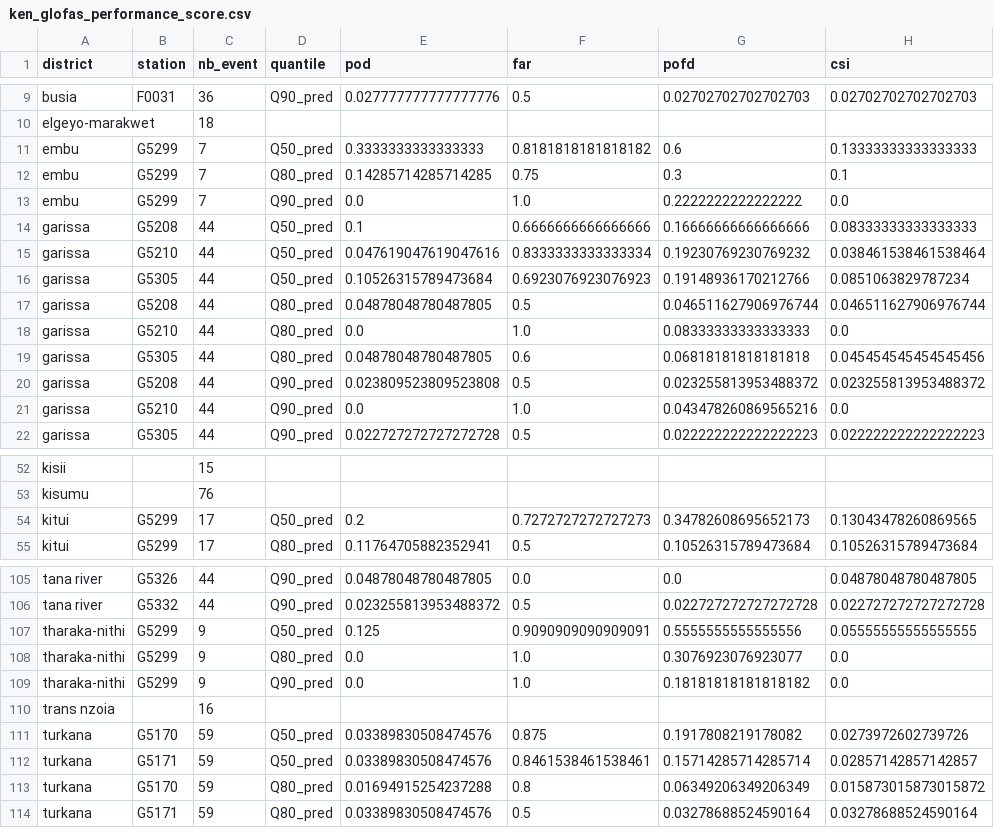
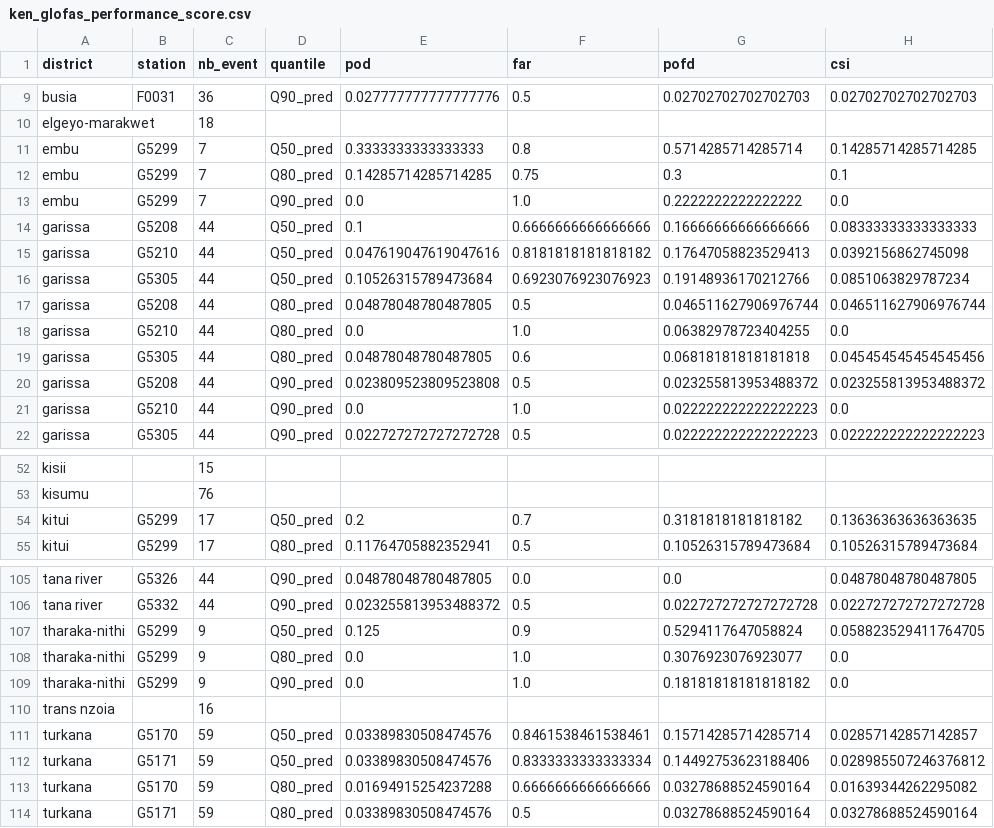
Before and after one commit to rodekruis/IBF_TriggerModel_Flood, a CSV file: kenya/output/Performance_scores/ken_glofas_performance_score.csv, drawn as a sheet; only a part is shown, gaps mark what is left out; the diff covers the shown part only.

Commit message:
update kenya script

```diff
--- a/kenya/output/Performance_scores/ken_glofas_performance_score.csv
+++ b/kenya/output/Performance_scores/ken_glofas_performance_score.csv
@@ -10,3 +10,3 @@ busia,F0031,36,Q90_pred,0.027777777777777776,0.5,0.02702702702702703,0.027027027
 elgeyo-marakwet,,18,,,,,
-embu,G5299,7,Q50_pred,0.3333333333333333,0.8181818181818182,0.6,0.13333333333333333
+embu,G5299,7,Q50_pred,0.3333333333333333,0.8,0.5714285714285714,0.14285714285714285
 embu,G5299,7,Q80_pred,0.14285714285714285,0.75,0.3,0.1
@@ -14,9 +14,9 @@ embu,G5299,7,Q90_pred,0.0,1.0,0.2222222222222222,0.0
 garissa,G5208,44,Q50_pred,0.1,0.6666666666666666,0.16666666666666666,0.08333333333333333
-garissa,G5210,44,Q50_pred,0.047619047619047616,0.8333333333333334,0.19230769230769232,0.038461538461538464
+garissa,G5210,44,Q50_pred,0.047619047619047616,0.8181818181818182,0.17647058823529413,0.0392156862745098
 garissa,G5305,44,Q50_pred,0.10526315789473684,0.6923076923076923,0.19148936170212766,0.0851063829787234
 garissa,G5208,44,Q80_pred,0.04878048780487805,0.5,0.046511627906976744,0.046511627906976744
-garissa,G5210,44,Q80_pred,0.0,1.0,0.08333333333333333,0.0
+garissa,G5210,44,Q80_pred,0.0,1.0,0.06382978723404255,0.0
 garissa,G5305,44,Q80_pred,0.04878048780487805,0.6,0.06818181818181818,0.045454545454545456
 garissa,G5208,44,Q90_pred,0.023809523809523808,0.5,0.023255813953488372,0.023255813953488372
-garissa,G5210,44,Q90_pred,0.0,1.0,0.043478260869565216,0.0
+garissa,G5210,44,Q90_pred,0.0,1.0,0.022222222222222223,0.0
 garissa,G5305,44,Q90_pred,0.022727272727272728,0.5,0.022222222222222223,0.022222222222222223
@@ -53,3 +53,3 @@ kisii,,15,,,,,
 kisumu,,76,,,,,
-kitui,G5299,17,Q50_pred,0.2,0.7272727272727273,0.34782608695652173,0.13043478260869565
+kitui,G5299,17,Q50_pred,0.2,0.7,0.3181818181818182,0.13636363636363635
 kitui,G5299,17,Q80_pred,0.11764705882352941,0.5,0.10526315789473684,0.10526315789473684
@@ -106,3 +106,3 @@ tana river,G5326,44,Q90_pred,0.04878048780487805,0.0,0.0,0.04878048780487805
 tana river,G5332,44,Q90_pred,0.023255813953488372,0.5,0.022727272727272728,0.022727272727272728
-tharaka-nithi,G5299,9,Q50_pred,0.125,0.9090909090909091,0.5555555555555556,0.05555555555555555
+tharaka-nithi,G5299,9,Q50_pred,0.125,0.9,0.5294117647058824,0.058823529411764705
 tharaka-nithi,G5299,9,Q80_pred,0.0,1.0,0.3076923076923077,0.0
@@ -110,5 +110,5 @@ tharaka-nithi,G5299,9,Q90_pred,0.0,1.0,0.18181818181818182,0.0
 trans nzoia,,16,,,,,
-turkana,G5170,59,Q50_pred,0.03389830508474576,0.875,0.1917808219178082,0.0273972602739726
-turkana,G5171,59,Q50_pred,0.03389830508474576,0.8461538461538461,0.15714285714285714,0.02857142857142857
-turkana,G5170,59,Q80_pred,0.01694915254237288,0.8,0.06349206349206349,0.015873015873015872
+turkana,G5170,59,Q50_pred,0.03389830508474576,0.8461538461538461,0.15714285714285714,0.02857142857142857
+turkana,G5171,59,Q50_pred,0.03389830508474576,0.8333333333333334,0.14492753623188406,0.028985507246376812
+turkana,G5170,59,Q80_pred,0.01694915254237288,0.6666666666666666,0.03278688524590164,0.01639344262295082
 turkana,G5171,59,Q80_pred,0.03389830508474576,0.5,0.03278688524590164,0.03278688524590164
```
Also changed, not shown: 16 edited cells elsewhere in this file, 37 other files.
